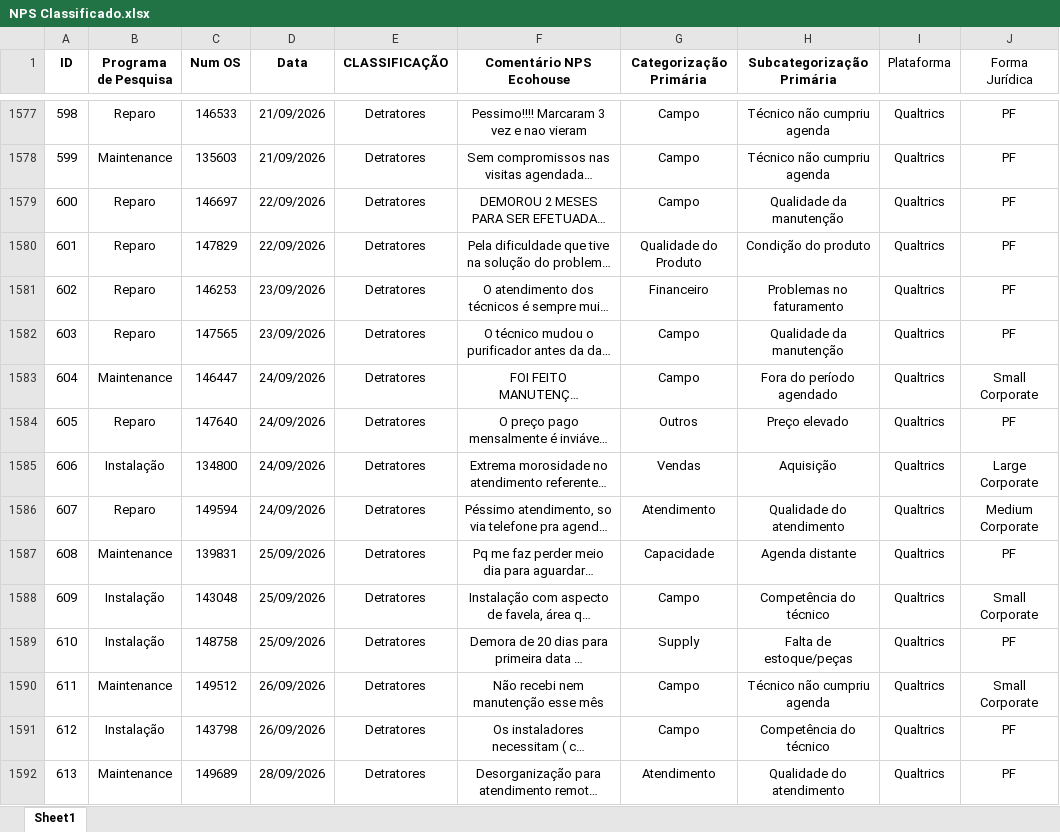
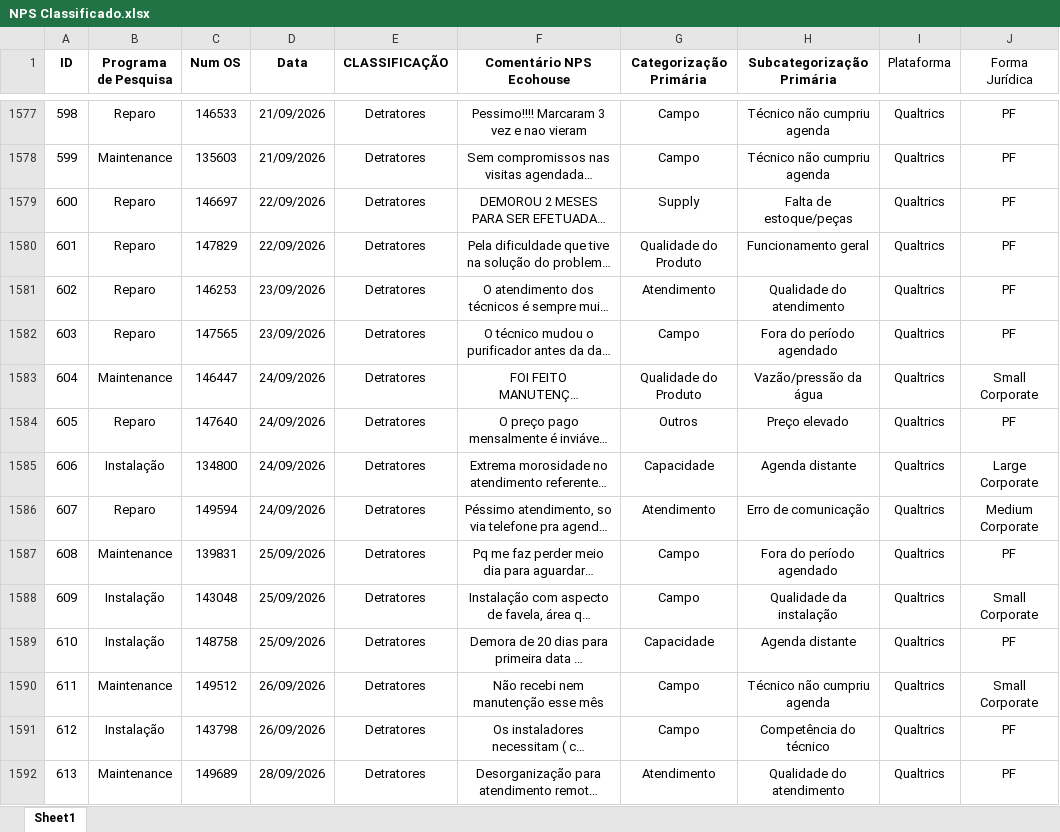
Before and after one commit to pedrofregulhe/nps-franquias, an Excel workbook: NPS Classificado.xlsx, sheet Sheet1, drawn as a sheet; only a part is shown, gaps mark what is left out; long unchanged cells end in …; values as stored, in another font and other column widths than the file's, no borders; the diff covers the shown part only; the diff names each change by its address in the sheet, - before the commit and + after, or states it on an @@ line.

```diff
--- a/NPS Classificado.xlsx (sheet Sheet1)
+++ b/NPS Classificado.xlsx (sheet Sheet1)
-G1579 (Categorização Primária): Campo
+G1579 (Categorização Primária): Supply
-H1579 (Subcategorização Primária): Qualidade da manutenção
+H1579 (Subcategorização Primária): Falta de estoque/peças
-H1580 (Subcategorização Primária): Condição do produto
+H1580 (Subcategorização Primária): Funcionamento geral
-G1581 (Categorização Primária): Financeiro
+G1581 (Categorização Primária): Atendimento
-H1581 (Subcategorização Primária): Problemas no faturamento
+H1581 (Subcategorização Primária): Qualidade do atendimento
-H1582 (Subcategorização Primária): Qualidade da manutenção
+H1582 (Subcategorização Primária): Fora do período agendado
-G1583 (Categorização Primária): Campo
+G1583 (Categorização Primária): Qualidade do Produto
-H1583 (Subcategorização Primária): Fora do período agendado
+H1583 (Subcategorização Primária): Vazão/pressão da água
-G1585 (Categorização Primária): Vendas
+G1585 (Categorização Primária): Capacidade
-H1585 (Subcategorização Primária): Aquisição
+H1585 (Subcategorização Primária): Agenda distante
-H1586 (Subcategorização Primária): Qualidade do atendimento
+H1586 (Subcategorização Primária): Erro de comunicação
-G1587 (Categorização Primária): Capacidade
+G1587 (Categorização Primária): Campo
-H1587 (Subcategorização Primária): Agenda distante
+H1587 (Subcategorização Primária): Fora do período agendado
-H1588 (Subcategorização Primária): Competência do técnico
+H1588 (Subcategorização Primária): Qualidade da instalação
-G1589 (Categorização Primária): Supply
+G1589 (Categorização Primária): Capacidade
-H1589 (Subcategorização Primária): Falta de estoque/peças
+H1589 (Subcategorização Primária): Agenda distante
```
Also changed, not shown: 14 added rows, 3 removed rows, 403 edited cells and row numbers in column A elsewhere in this sheet, hidden cells, 3 other files.
